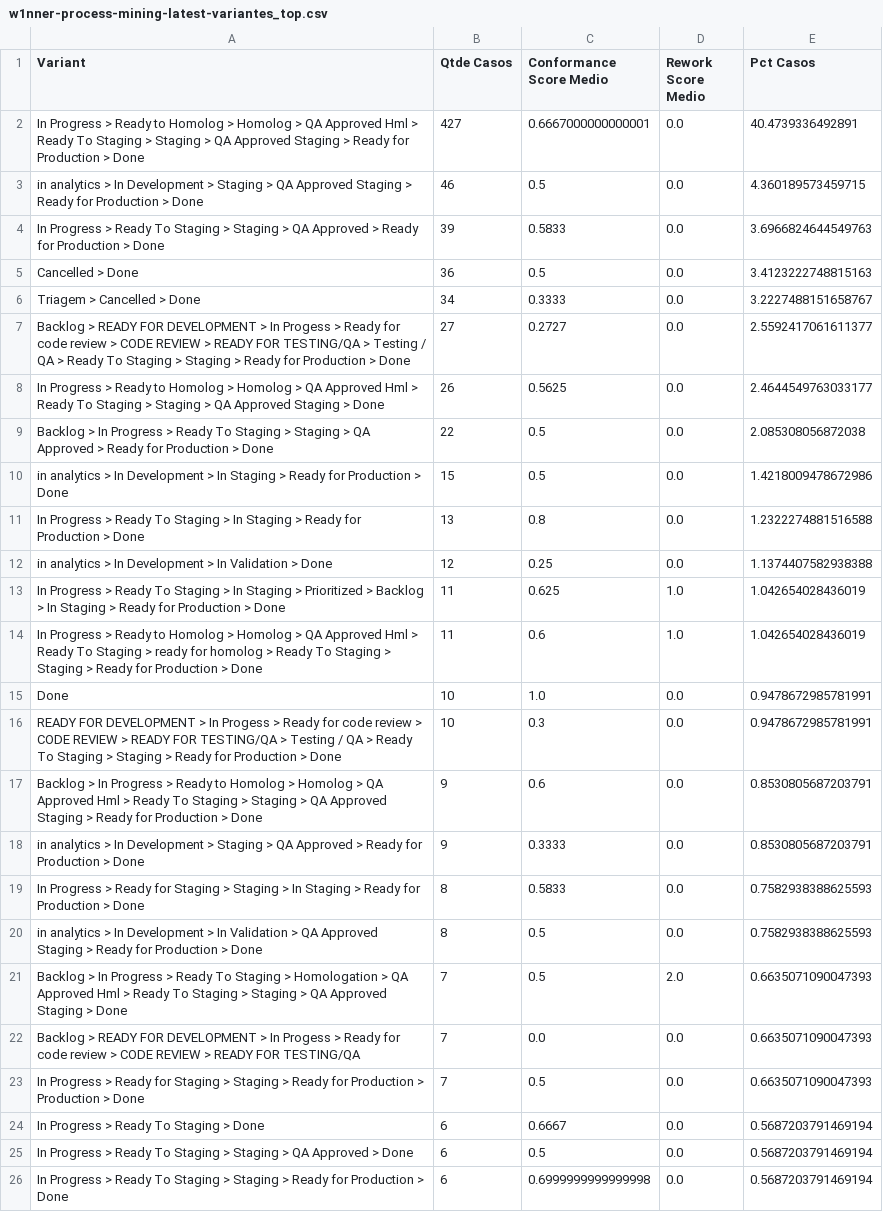
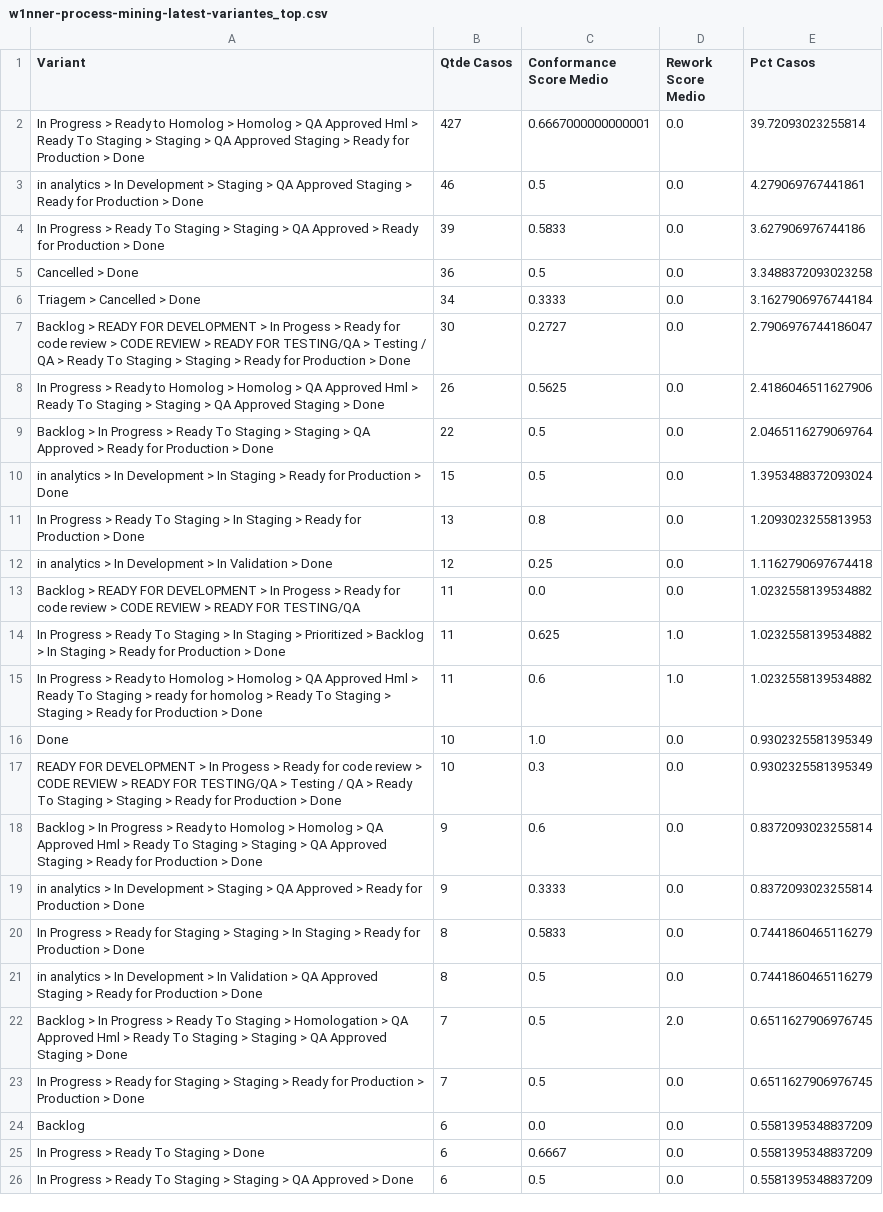
Before and after one commit to rodrigooliveira-pmo/flow-pmo, a CSV file: artifacts/process_mining/w1nner-process-mining-latest-variantes_top.csv, drawn as a sheet; removed rows and columns are numbered as before the commit, all else as after; the diff names each change by its address in the sheet, - before the commit and + after, or states it on an @@ line.

```diff
--- a/artifacts/process_mining/w1nner-process-mining-latest-variantes_top.csv
+++ b/artifacts/process_mining/w1nner-process-mining-latest-variantes_top.csv
-E2 (Pct Casos): 40.4739336492891
+E2 (Pct Casos): 39.72093023255814
-E3 (Pct Casos): 4.360189573459715
+E3 (Pct Casos): 4.279069767441861
-E4 (Pct Casos): 3.6966824644549763
+E4 (Pct Casos): 3.627906976744186
-E5 (Pct Casos): 3.4123222748815163
+E5 (Pct Casos): 3.3488372093023258
-E6 (Pct Casos): 3.2227488151658767
+E6 (Pct Casos): 3.1627906976744184
-B7 (Qtde Casos): 27
+B7 (Qtde Casos): 30
-E7 (Pct Casos): 2.5592417061611377
+E7 (Pct Casos): 2.7906976744186047
-E8 (Pct Casos): 2.4644549763033177
+E8 (Pct Casos): 2.4186046511627906
-E9 (Pct Casos): 2.085308056872038
+E9 (Pct Casos): 2.0465116279069764
-E10 (Pct Casos): 1.4218009478672986
+E10 (Pct Casos): 1.3953488372093024
-E11 (Pct Casos): 1.2322274881516588
+E11 (Pct Casos): 1.2093023255813953
-E12 (Pct Casos): 1.1374407582938388
+E12 (Pct Casos): 1.1162790697674418
+row 13: Backlog > READY FOR DEVELOPMENT > In Progess > Ready for code review > CODE REVIEW > READY FOR TESTING/QA | 11 | 0.0 | 0.0 | 1.0232558139534882
-E14:E15 (Pct Casos): 1.042654028436019
+E14:E15 (Pct Casos): 1.0232558139534882
-E16:E17 (Pct Casos): 0.9478672985781991
+E16:E17 (Pct Casos): 0.9302325581395349
-E18:E19 (Pct Casos): 0.8530805687203791
+E18:E19 (Pct Casos): 0.8372093023255814
-E20:E21 (Pct Casos): 0.7582938388625593
+E20:E21 (Pct Casos): 0.7441860465116279
-E22 (Pct Casos): 0.6635071090047393
+E22 (Pct Casos): 0.6511627906976745
-row 22: Backlog > READY FOR DEVELOPMENT > In Progess > Ready for code review > CODE REVIEW > READY FOR TESTING/QA | 7 | 0.0 | 0.0 | 0.6635071090047393
-E23 (Pct Casos): 0.6635071090047393
+E23 (Pct Casos): 0.6511627906976745
+row 24: Backlog | 6 | 0.0 | 0.0 | 0.5581395348837209
-E25:E26 (Pct Casos): 0.5687203791469194
+E25:E26 (Pct Casos): 0.5581395348837209
-row 26: In Progress > Ready To Staging > Staging > Ready for Production > Done | 6 | 0.6999999999999998 | 0.0 | 0.5687203791469194
```
Also changed, not shown: artifacts/process_mining/w1nner-process-mining-latest-conformidade_casos.csv, artifacts/process_mining/w1nner-process-mining-latest-metadados.csv, 21 other files.
